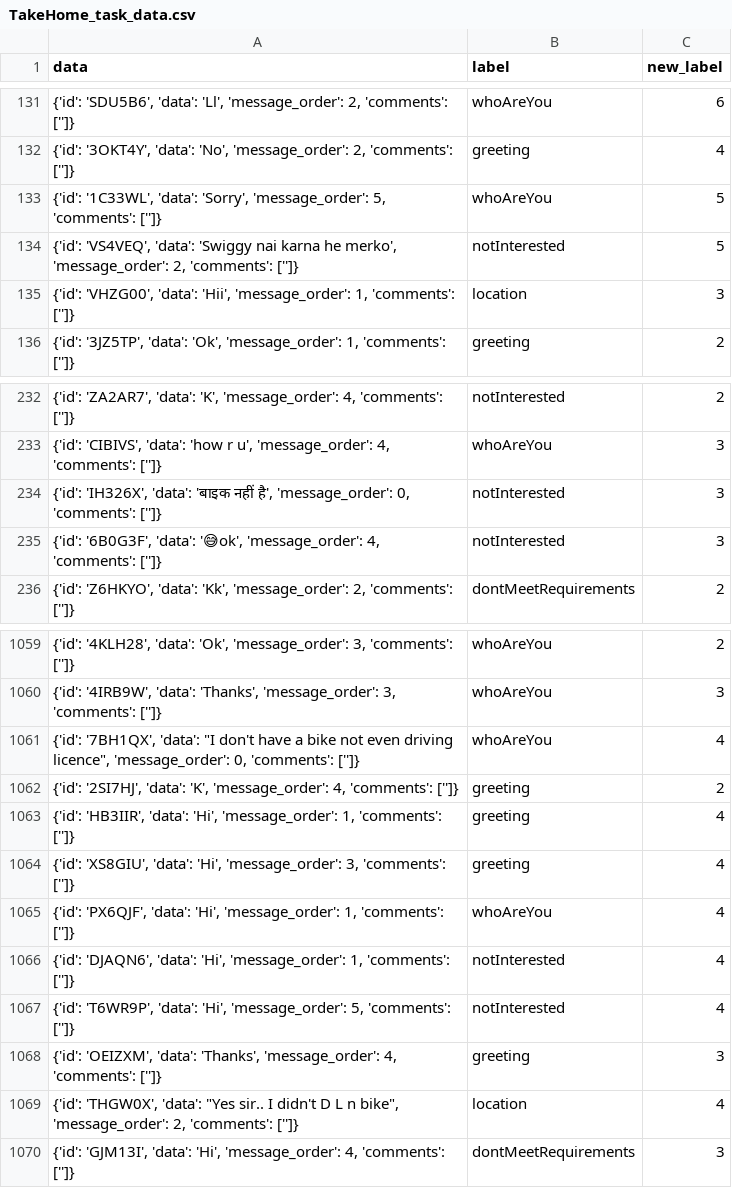
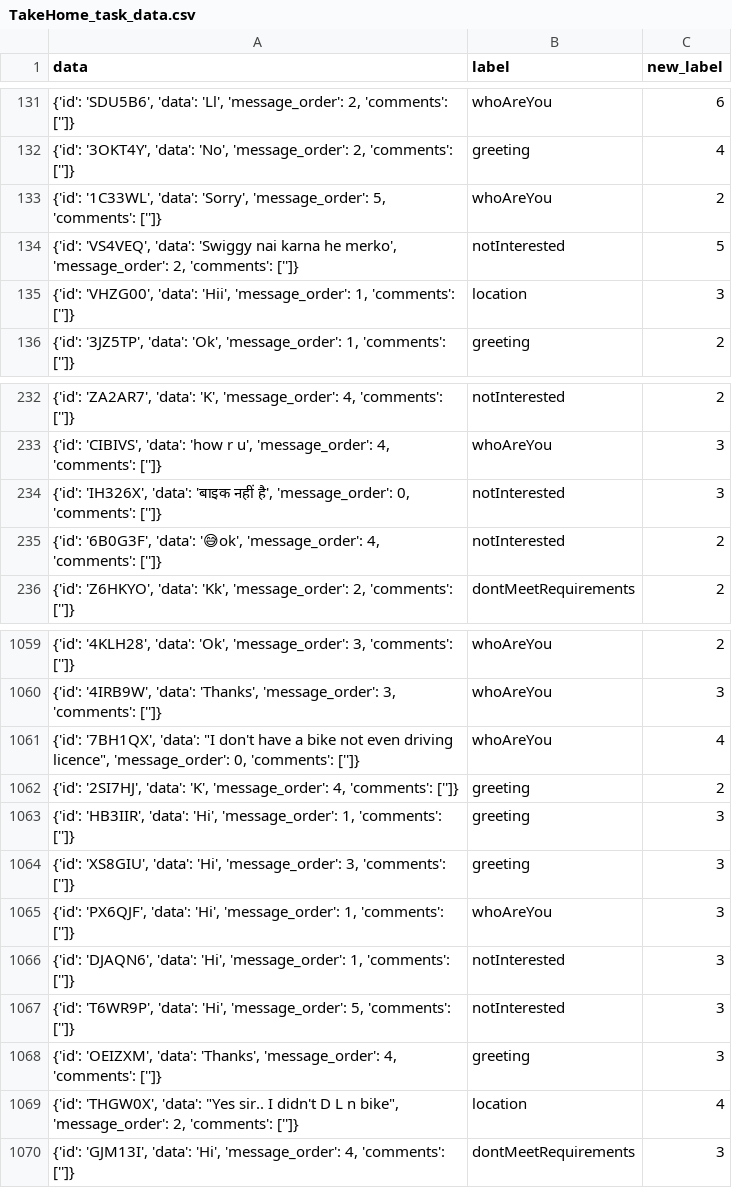
Before and after one commit to vishallamba23/NLP, a CSV file: TakeHome_task_data.csv, drawn as a sheet; only a part is shown, gaps mark what is left out.

Commit message:
Add files via upload

```diff
--- a/TakeHome_task_data.csv
+++ b/TakeHome_task_data.csv
@@ -132,3 +132,3 @@ data,label,new_label
 "{'id': '3OKT4Y', 'data': 'No', 'message_order': 2, 'comments': ['']}",greeting,4
-"{'id': '1C33WL', 'data': 'Sorry', 'message_order': 5, 'comments': ['']}",whoAreYou,5
+"{'id': '1C33WL', 'data': 'Sorry', 'message_order': 5, 'comments': ['']}",whoAreYou,2
 "{'id': 'VS4VEQ', 'data': 'Swiggy nai karna he merko', 'message_order': 2, 'comments': ['']}",notInterested,5
@@ -234,3 +234,3 @@ data,label,new_label
 "{'id': 'IH326X', 'data': 'बाइक नहीं है', 'message_order': 0, 'comments': ['']}",notInterested,3
-"{'id': '6B0G3F', 'data': '😅ok', 'message_order': 4, 'comments': ['']}",notInterested,3
+"{'id': '6B0G3F', 'data': '😅ok', 'message_order': 4, 'comments': ['']}",notInterested,2
 "{'id': 'Z6HKYO', 'data': 'Kk', 'message_order': 2, 'comments': ['']}",dontMeetRequirements,2
@@ -1062,7 +1062,7 @@ data,label,new_label
 "{'id': '2SI7HJ', 'data': 'K', 'message_order': 4, 'comments': ['']}",greeting,2
-"{'id': 'HB3IIR', 'data': 'Hi', 'message_order': 1, 'comments': ['']}",greeting,4
-"{'id': 'XS8GIU', 'data': 'Hi', 'message_order': 3, 'comments': ['']}",greeting,4
-"{'id': 'PX6QJF', 'data': 'Hi', 'message_order': 1, 'comments': ['']}",whoAreYou,4
-"{'id': 'DJAQN6', 'data': 'Hi', 'message_order': 1, 'comments': ['']}",notInterested,4
-"{'id': 'T6WR9P', 'data': 'Hi', 'message_order': 5, 'comments': ['']}",notInterested,4
+"{'id': 'HB3IIR', 'data': 'Hi', 'message_order': 1, 'comments': ['']}",greeting,3
+"{'id': 'XS8GIU', 'data': 'Hi', 'message_order': 3, 'comments': ['']}",greeting,3
+"{'id': 'PX6QJF', 'data': 'Hi', 'message_order': 1, 'comments': ['']}",whoAreYou,3
+"{'id': 'DJAQN6', 'data': 'Hi', 'message_order': 1, 'comments': ['']}",notInterested,3
+"{'id': 'T6WR9P', 'data': 'Hi', 'message_order': 5, 'comments': ['']}",notInterested,3
 "{'id': 'OEIZXM', 'data': 'Thanks', 'message_order': 4, 'comments': ['']}",greeting,3
```
